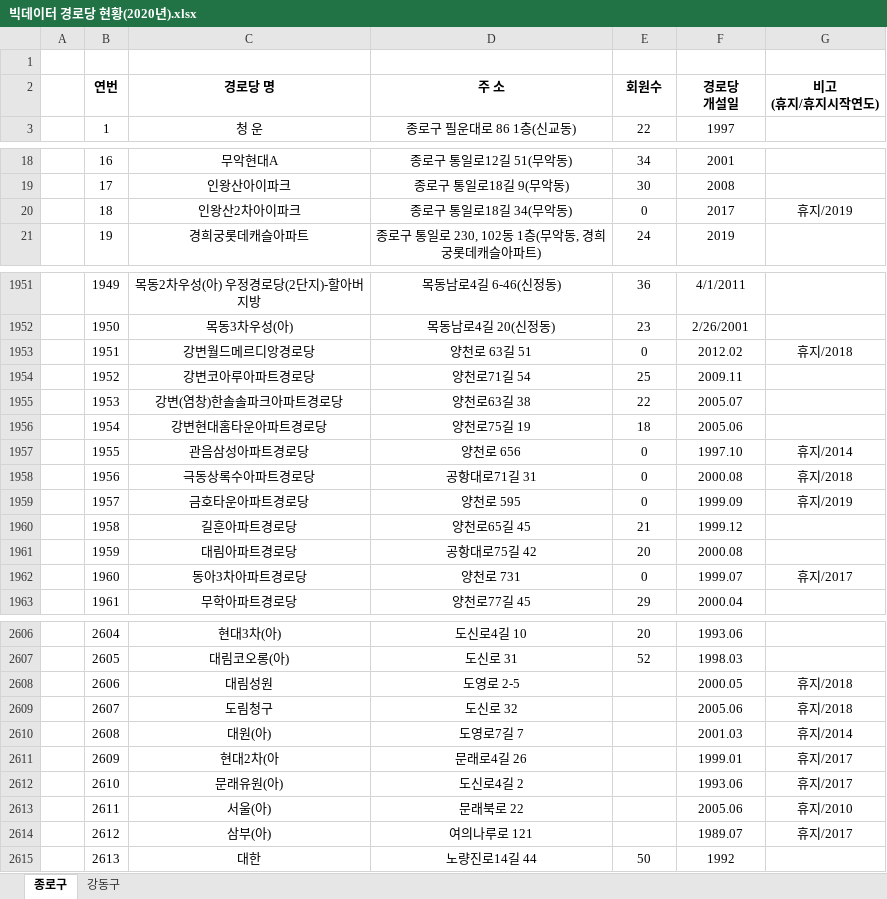
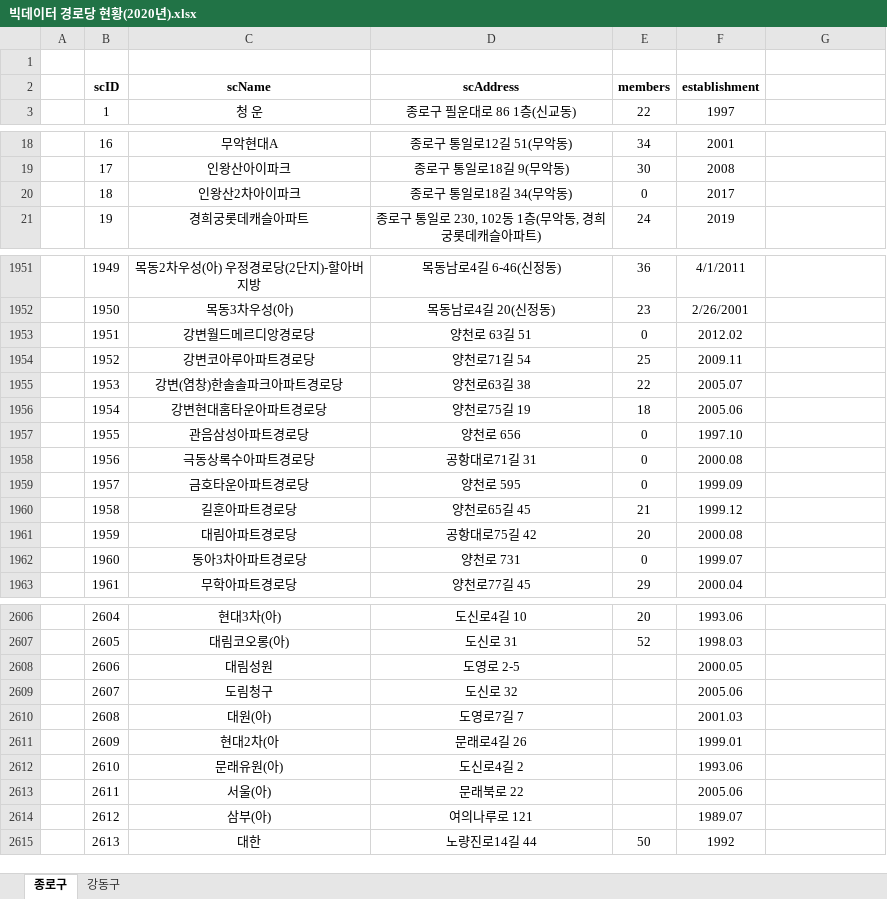
Before and after one commit to kal990574/db-senior-center-manager, an Excel workbook: 빅데이터 경로당 현황(2020년).xlsx, sheet 종로구, drawn as a sheet; only a part is shown, gaps mark what is left out; values as stored, in another font and other column widths than the file's, no borders; removed rows and columns are numbered as before the commit, all else as after; ↵ is a line break in a cell; the diff covers the shown part only; the diff names each change by its address in the sheet, - before the commit and + after, or states it on an @@ line.

```diff
--- a/빅데이터 경로당 현황(2020년).xlsx (sheet 종로구)
+++ b/빅데이터 경로당 현황(2020년).xlsx (sheet 종로구)
-row 2:  | 연번 | 경로당 명 | 주 소 | 회원수 | 경로당 ↵ 개설일 | 비고 ↵ (휴지/휴지시작연도)
+row 2:  | scID | scName | scAddress | members | establishment
-G20: 휴지/2019
+G20: (empty)
-G1953: 휴지/2018
+G1953: (empty)
-G1957: 휴지/2014
+G1957: (empty)
-G1958: 휴지/2018
+G1958: (empty)
-G1959: 휴지/2019
+G1959: (empty)
-G1962: 휴지/2017
+G1962: (empty)
-G2608:G2609: 휴지/2018
+G2608:G2609: (empty)
-G2610: 휴지/2014
+G2610: (empty)
-G2611:G2612: 휴지/2017
+G2611:G2612: (empty)
-G2613: 휴지/2010
+G2613: (empty)
-G2614: 휴지/2017
+G2614: (empty)
```
Also changed, not shown: 55 edited cells elsewhere in this sheet, 1 other file.
